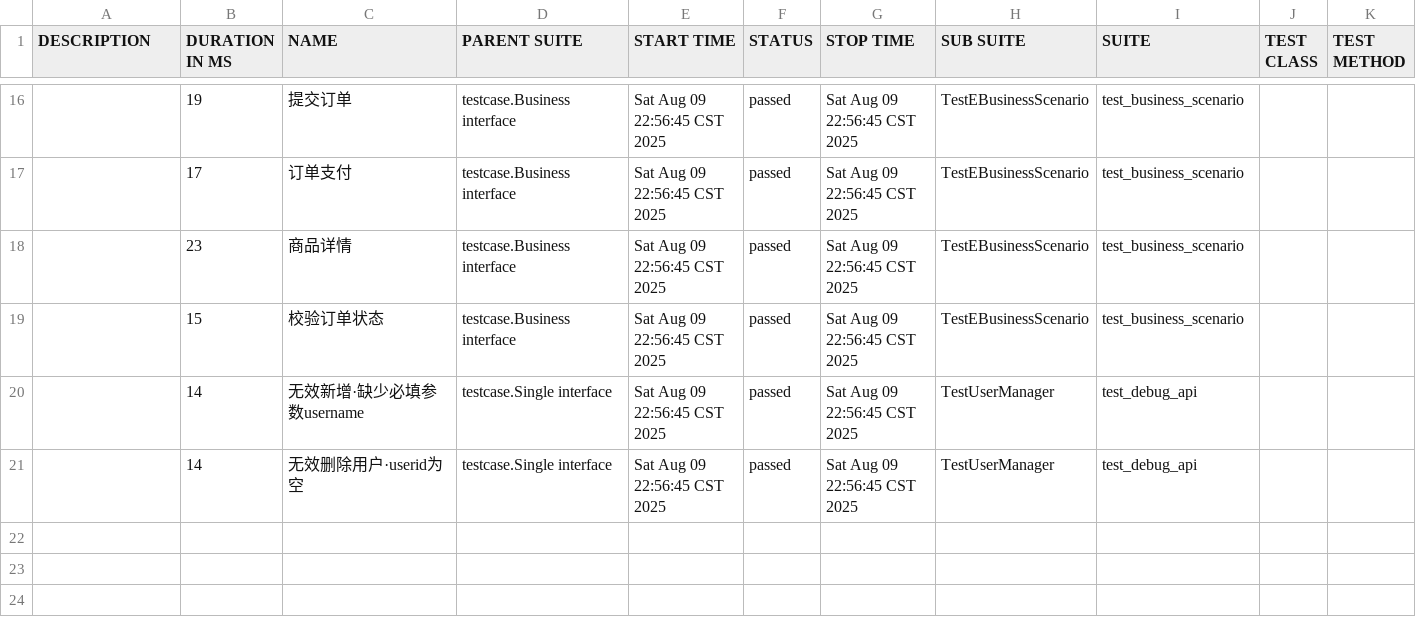
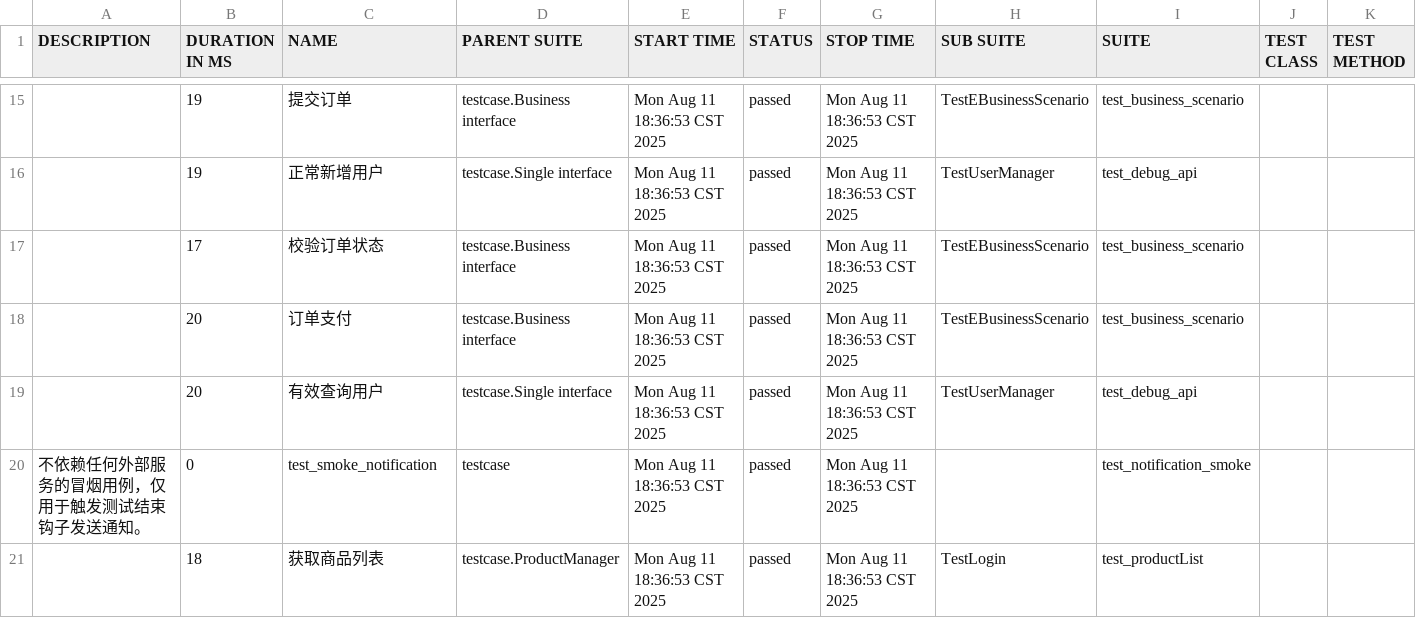
Before and after one commit to tsukiyomu/symmetrical-fortnight, a CSV file: report/allureReport/data/suites.csv, drawn as a sheet; only a part is shown, gaps mark what is left out; the diff covers the shown part only.

```diff
--- a/report/allureReport/data/suites.csv
+++ b/report/allureReport/data/suites.csv
@@ -16,6 +15,7 @@
-"","19","提交订单","testcase.Business interface","Sat Aug 09 22:56:45 CST 2025","passed","Sat Aug 09 22:56:45 CST 2025","TestEBusinessScenario","test_business_scenario","",""
-"","17","订单支付","testcase.Business interface","Sat Aug 09 22:56:45 CST 2025","passed","Sat Aug 09 22:56:45 CST 2025","TestEBusinessScenario","test_business_scenario","",""
-"","23","商品详情","testcase.Business interface","Sat Aug 09 22:56:45 CST 2025","passed","Sat Aug 09 22:56:45 CST 2025","TestEBusinessScenario","test_business_scenario","",""
-"","15","校验订单状态","testcase.Business interface","Sat Aug 09 22:56:45 CST 2025","passed","Sat Aug 09 22:56:45 CST 2025","TestEBusinessScenario","test_business_scenario","",""
-"","14","无效新增·缺少必填参数username","testcase.Single interface","Sat Aug 09 22:56:45 CST 2025","passed","Sat Aug 09 22:56:45 CST 2025","TestUserManager","test_debug_api","",""
-"","14","无效删除用户·userid为空","testcase.Single interface","Sat Aug 09 22:56:45 CST 2025","passed","Sat Aug 09 22:56:45 CST 2025","TestUserManager","test_debug_api","",""
+"","19","提交订单","testcase.Business interface","Mon Aug 11 18:36:53 CST 2025","passed","Mon Aug 11 18:36:53 CST 2025","TestEBusinessScenario","test_business_scenario","",""
+"","19","正常新增用户","testcase.Single interface","Mon Aug 11 18:36:53 CST 2025","passed","Mon Aug 11 18:36:53 CST 2025","TestUserManager","test_debug_api","",""
+"","17","校验订单状态","testcase.Business interface","Mon Aug 11 18:36:53 CST 2025","passed","Mon Aug 11 18:36:53 CST 2025","TestEBusinessScenario","test_business_scenario","",""
+"","20","订单支付","testcase.Business interface","Mon Aug 11 18:36:53 CST 2025","passed","Mon Aug 11 18:36:53 CST 2025","TestEBusinessScenario","test_business_scenario","",""
+"","20","有效查询用户","testcase.Single interface","Mon Aug 11 18:36:53 CST 2025","passed","Mon Aug 11 18:36:53 CST 2025","TestUserManager","test_debug_api","",""
+"不依赖任何外部服务的冒烟用例，仅用于触发测试结束钩子发送通知。","0","test_smoke_notification","testcase","Mon Aug 11 18:36:53 CST 2025","passed","Mon Aug 11 18:36:53 CST 2025","","test_notification_smoke","",""
+"","18","获取商品列表","testcase.ProductManager","Mon Aug 11 18:36:53 CST 2025","passed","Mon Aug 11 18:36:53 CST 2025","TestLogin","test_productList","",""
```
Also changed, not shown: 6 added rows, 7 removed rows and 20 edited cells elsewhere in this file, report/allureReport/data/behaviors.csv, 22 other files.
